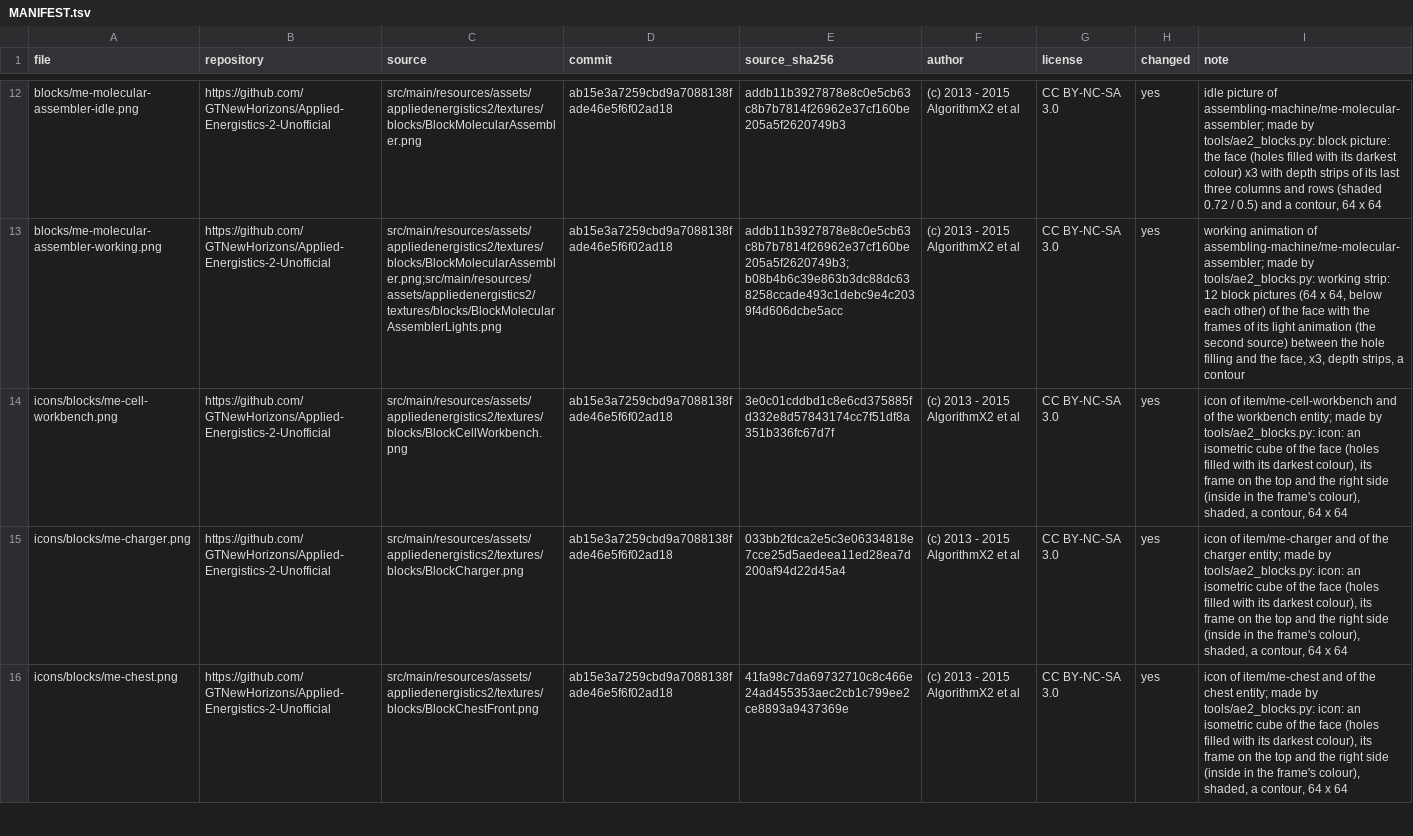
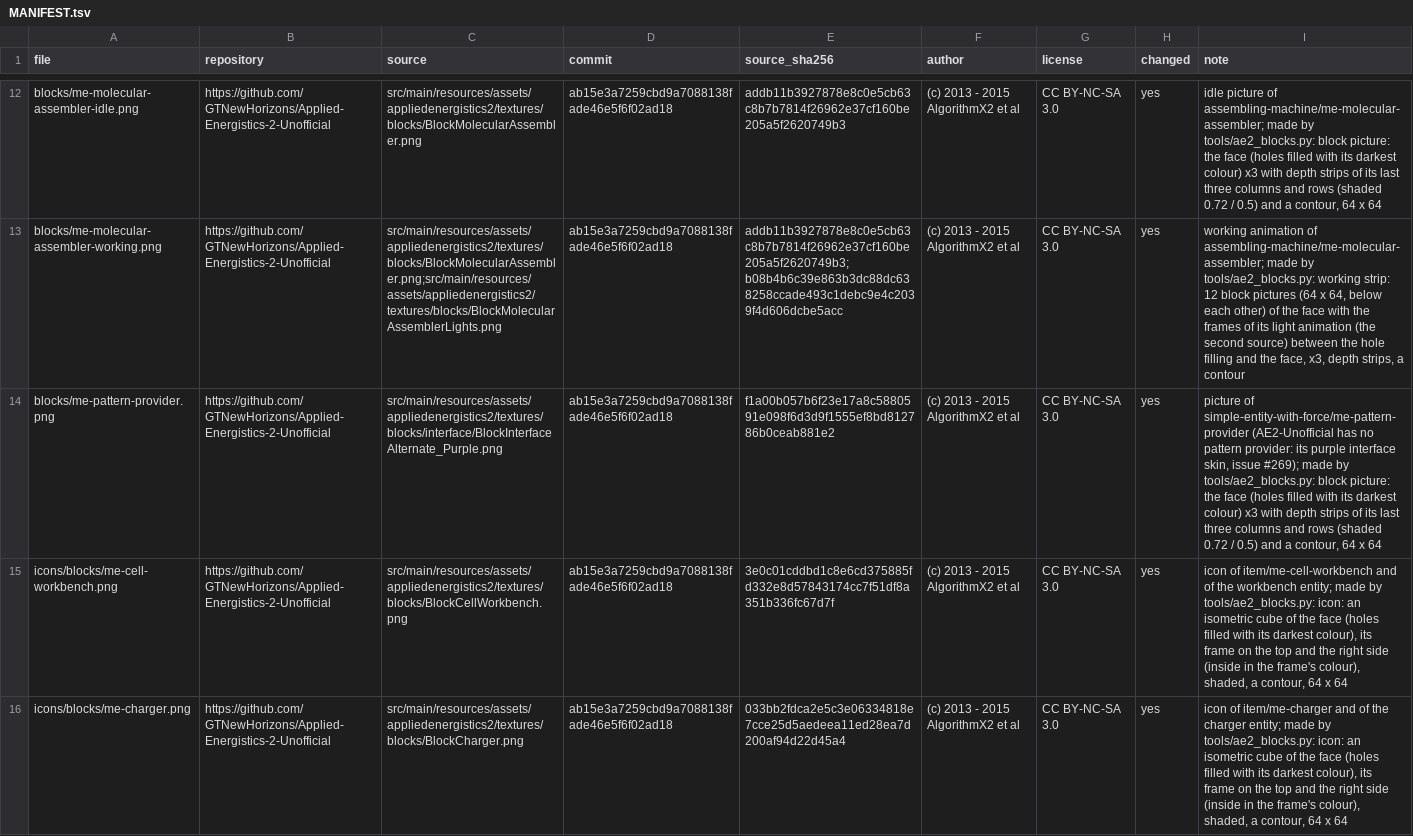
Before and after one commit to Rykon00/me-network, a TSV file: ae2-textures/MANIFEST.tsv, drawn as a sheet; only a part is shown, gaps mark what is left out; the shorter side is filled out with more unchanged rows; the diff covers the shown part only; the diff names each change by its address in the sheet, - before the commit and + after, or states it on an @@ line.

```diff
--- a/ae2-textures/MANIFEST.tsv
+++ b/ae2-textures/MANIFEST.tsv
+row 14: blocks/me-pattern-provider.png | https://github.com/GTNewHorizons/Applied-Energistics-2-Unofficial | src/main/resources/assets/appliedenergistics2/textures/blocks/interface/BlockInterfaceAlternate_Purple.png | ab15e3a7259cbd9a7088138fade46e5f6f02ad18 | f1a00b057b6f23e17a8c5880591e098f6d3d9f1555ef8bd812786b0ceab881e2 | (c) 2013 - 2015 AlgorithmX2 et al | CC BY-NC-SA 3.0 | yes | picture of simple-entity-with-force/me-pattern-provider (AE2-Unofficial has no pattern provider: its purple interface skin, issue #269); made by tools/ae2_blocks.py: block picture: the face (holes filled with its darkest colour) x3 with depth strips of its last three columns and rows (shaded 0.72 / 0.5) and a contour, 64 x 64
```
Also changed, not shown: 1 added row elsewhere in this file, 7 other files.
